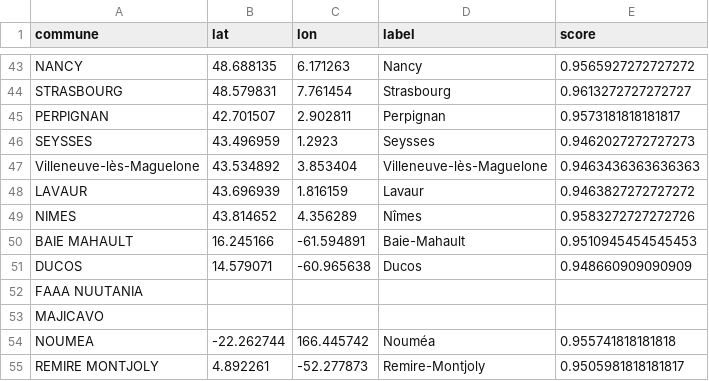
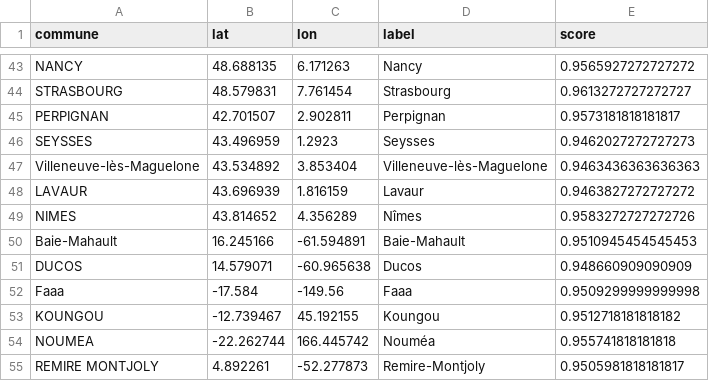
Before and after one commit to lili-dupont/python-for-data-science, a CSV file: code/data/coordonnees_etablissements.csv, drawn as a sheet; only a part is shown, gaps mark what is left out.

```diff
--- a/code/data/coordonnees_etablissements.csv
+++ b/code/data/coordonnees_etablissements.csv
@@ -49,6 +49,6 @@ LAVAUR,43.696939,1.816159,Lavaur,0.9463827272727272
 NIMES,43.814652,4.356289,Nîmes,0.9583272727272726
-BAIE MAHAULT,16.245166,-61.594891,Baie-Mahault,0.9510945454545453
+Baie-Mahault,16.245166,-61.594891,Baie-Mahault,0.9510945454545453
 DUCOS,14.579071,-60.965638,Ducos,0.948660909090909
-FAAA NUUTANIA,,,,
-MAJICAVO,,,,
+Faaa,-17.584,-149.56,Faaa,0.9509299999999998
+KOUNGOU,-12.739467,45.192155,Koungou,0.9512718181818182
 NOUMEA,-22.262744,166.445742,Nouméa,0.955741818181818
```
Also changed, not shown: 1 other file.
